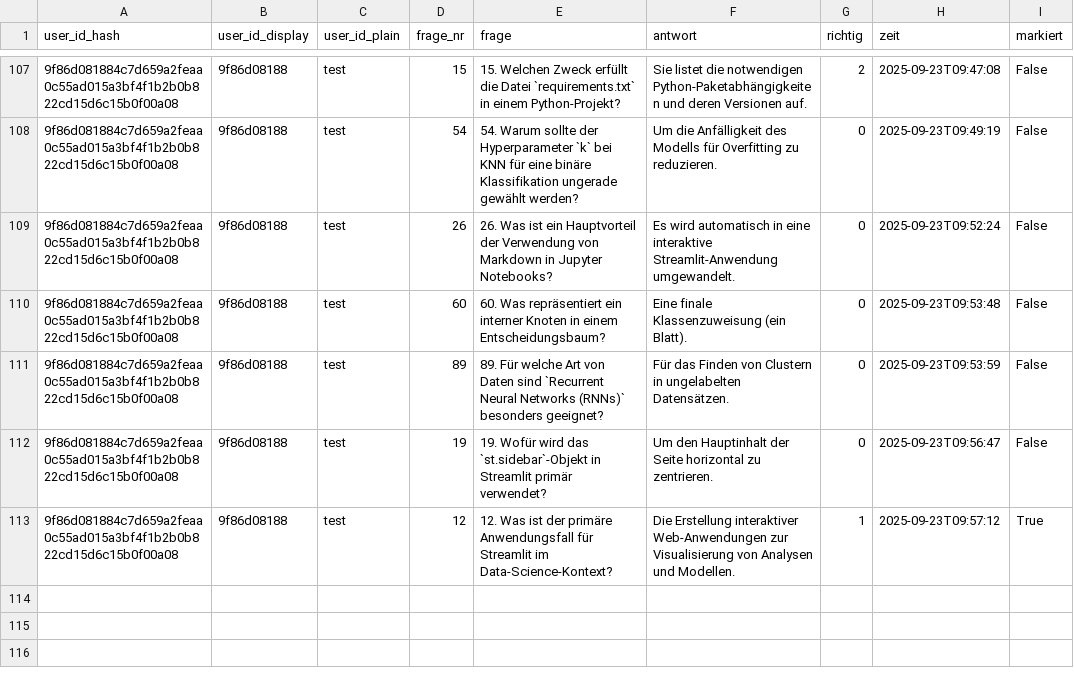
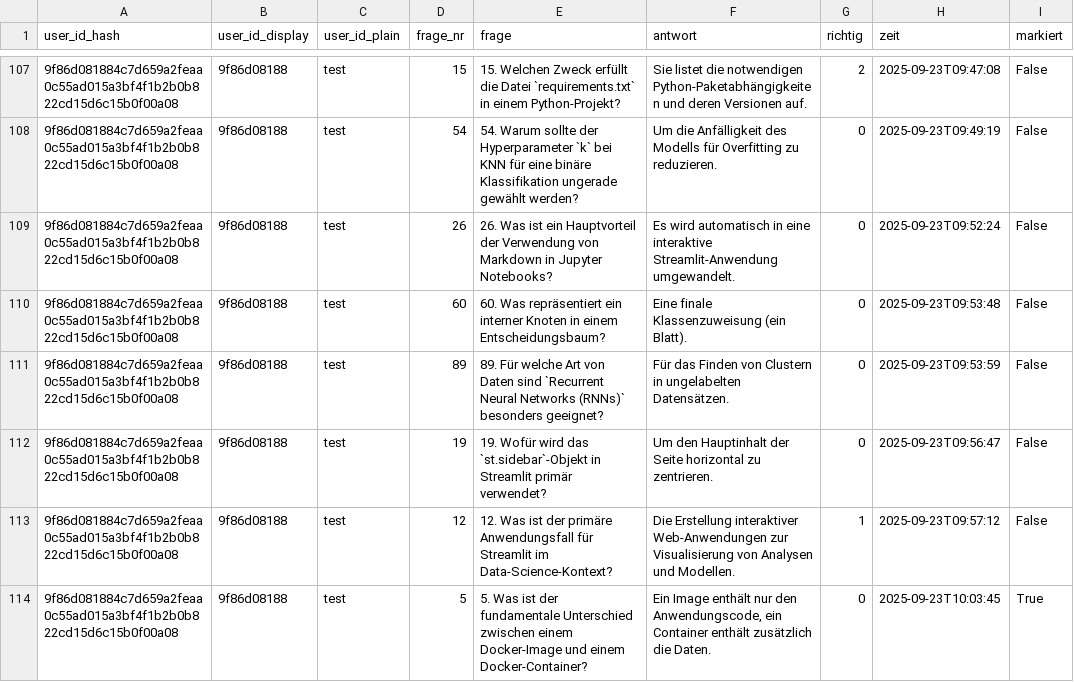
Before and after one commit to kqc-real/streamlit, a CSV file: mc_test_answers.csv, drawn as a sheet; only a part is shown, gaps mark what is left out; the diff names each change by its address in the sheet, - before the commit and + after, or states it on an @@ line.

```diff
--- a/mc_test_answers.csv
+++ b/mc_test_answers.csv
-I113 (markiert): True
+I113 (markiert): False
+row 114: 9f86d081884c7d659a2feaa0c55ad015a3bf4f1b2b0b822cd15d6c15b0f00a08 | 9f86d08188 | test | 5 | 5. Was ist der fundamentale Unterschied zwischen einem Docker-Image und einem Docker-Container? | Ein Image enthält nur den Anwendungscode, ein Container enthält zusätzlich die Daten. | 0 | 2025-09-23T10:03:45 | True
```
Also changed, not shown: 1 other file.
